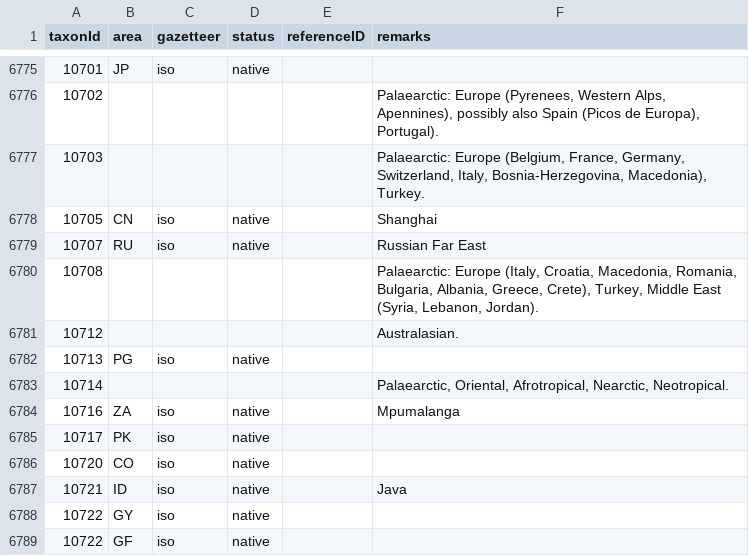
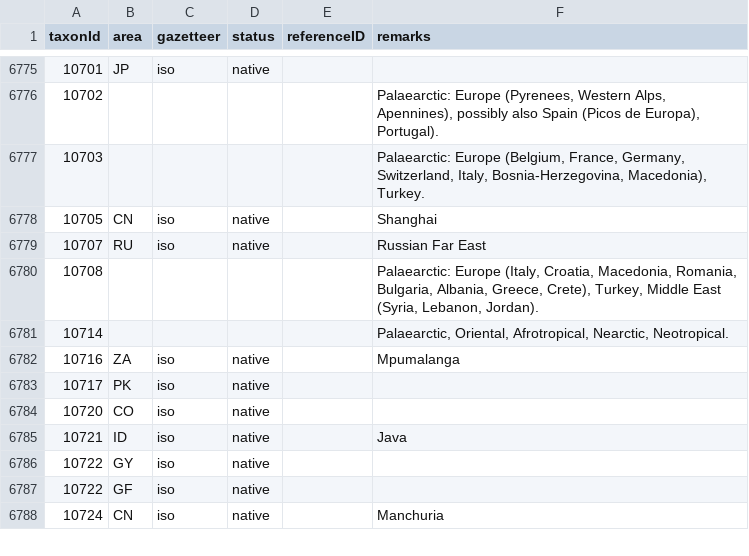
Before and after one commit to dhobern/Gelechiidae, a CSV file: coldp/data/distribution.csv, drawn as a sheet; only a part is shown, gaps mark what is left out; the shorter side is filled out with more unchanged rows.

```diff
--- a/coldp/data/distribution.csv
+++ b/coldp/data/distribution.csv
@@ -6780,4 +6780,2 @@ taxonId,area,gazetteer,status,referenceID,remarks
 10708,,,,,"Palaearctic: Europe (Italy, Croatia, Macedonia, Romania, Bulgaria, Albania, Greece, Crete), Turkey, Middle East (Syria, Lebanon, Jordan)."
-10712,,,,,Australasian.
-10713,PG,iso,native,,
 10714,,,,,"Palaearctic, Oriental, Afrotropical, Nearctic, Neotropical."
```
Also changed, not shown: coldp/data/namereference.csv, coldp/data/reference.csv, 6 other files.
